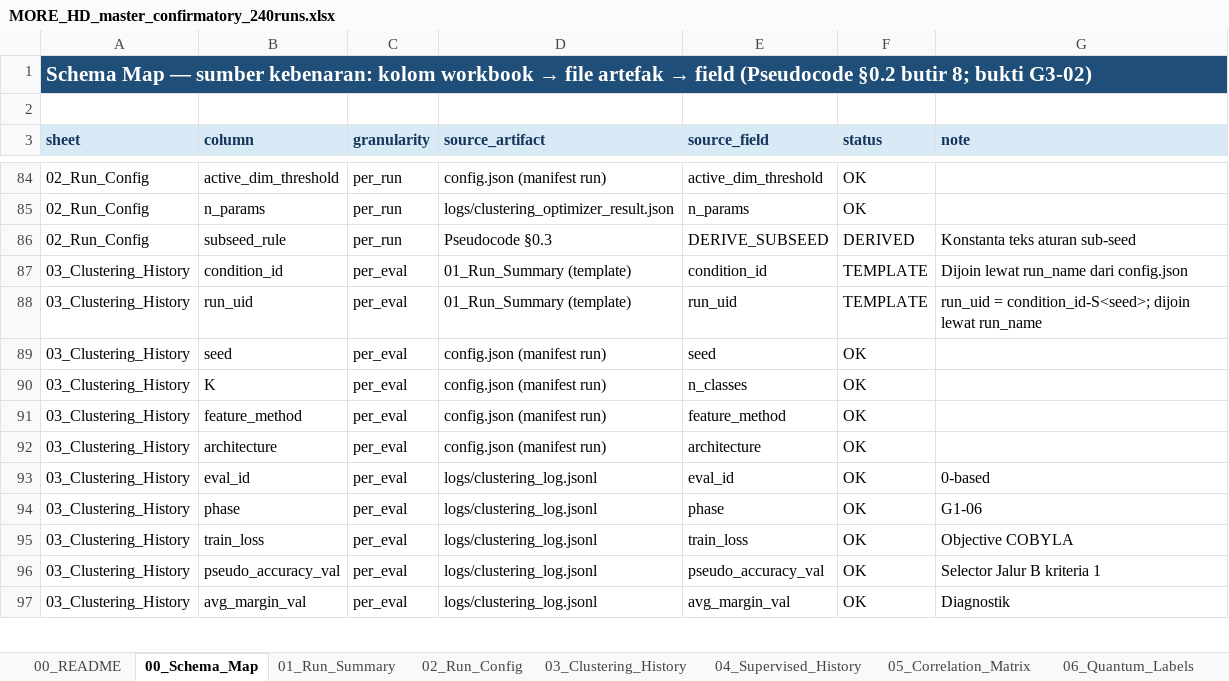
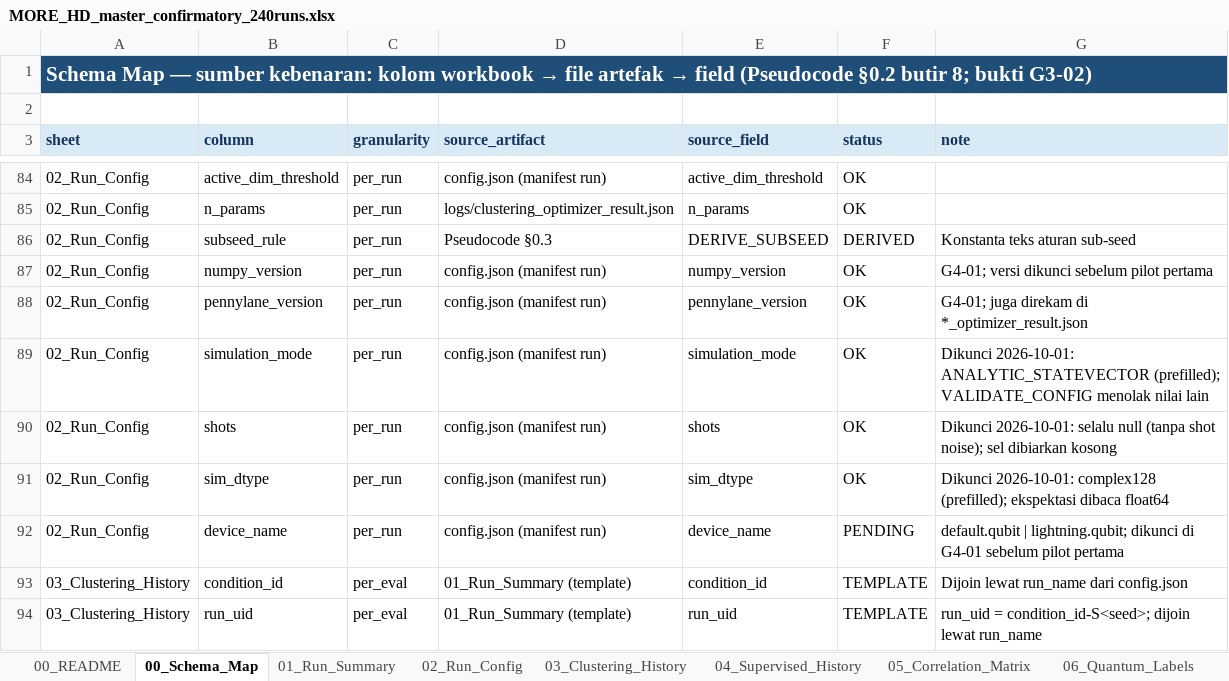
Before and after one commit to rexxar280903/MORE-HD-COMPLEX, an Excel workbook: MORE_HD_master_confirmatory_240runs.xlsx, sheet 00_Schema_Map, drawn as a sheet; only a part is shown, gaps mark what is left out; the shorter side is filled out with more unchanged rows; values as stored, in another font and other column widths than the file's, no borders; the diff names each change by its address in the sheet, - before the commit and + after, or states it on an @@ line.

```diff
--- a/MORE_HD_master_confirmatory_240runs.xlsx (sheet 00_Schema_Map)
+++ b/MORE_HD_master_confirmatory_240runs.xlsx (sheet 00_Schema_Map)
+row 87: 02_Run_Config | numpy_version | per_run | config.json (manifest run) | numpy_version | OK | G4-01; versi dikunci sebelum pilot pertama
+row 88: 02_Run_Config | pennylane_version | per_run | config.json (manifest run) | pennylane_version | OK | G4-01; juga direkam di *_optimizer_result.json
+row 89: 02_Run_Config | simulation_mode | per_run | config.json (manifest run) | simulation_mode | OK | Dikunci 2026-10-01: ANALYTIC_STATEVECTOR (prefilled); VALIDATE_CONFIG menolak nilai lain
+row 90: 02_Run_Config | shots | per_run | config.json (manifest run) | shots | OK | Dikunci 2026-10-01: selalu null (tanpa shot noise); sel dibiarkan kosong
+row 91: 02_Run_Config | sim_dtype | per_run | config.json (manifest run) | sim_dtype | OK | Dikunci 2026-10-01: complex128 (prefilled); ekspektasi dibaca float64
+row 92: 02_Run_Config | device_name | per_run | config.json (manifest run) | device_name | PENDING | default.qubit | lightning.qubit; dikunci di G4-01 sebelum pilot pertama
```
Also changed, not shown: sheet 02_Run_Config, 2 other files.
